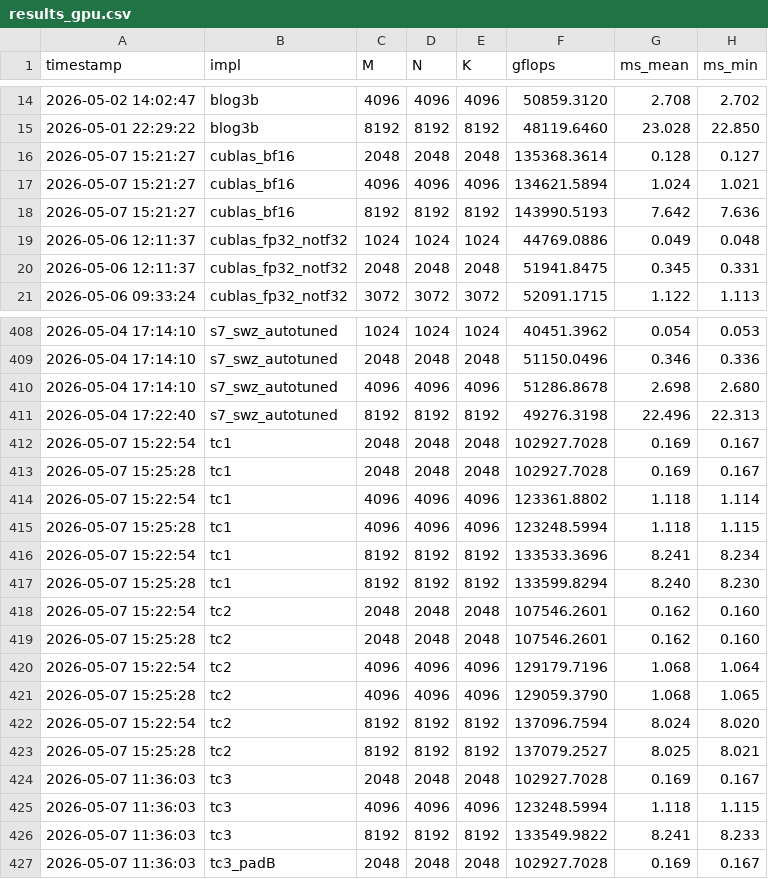
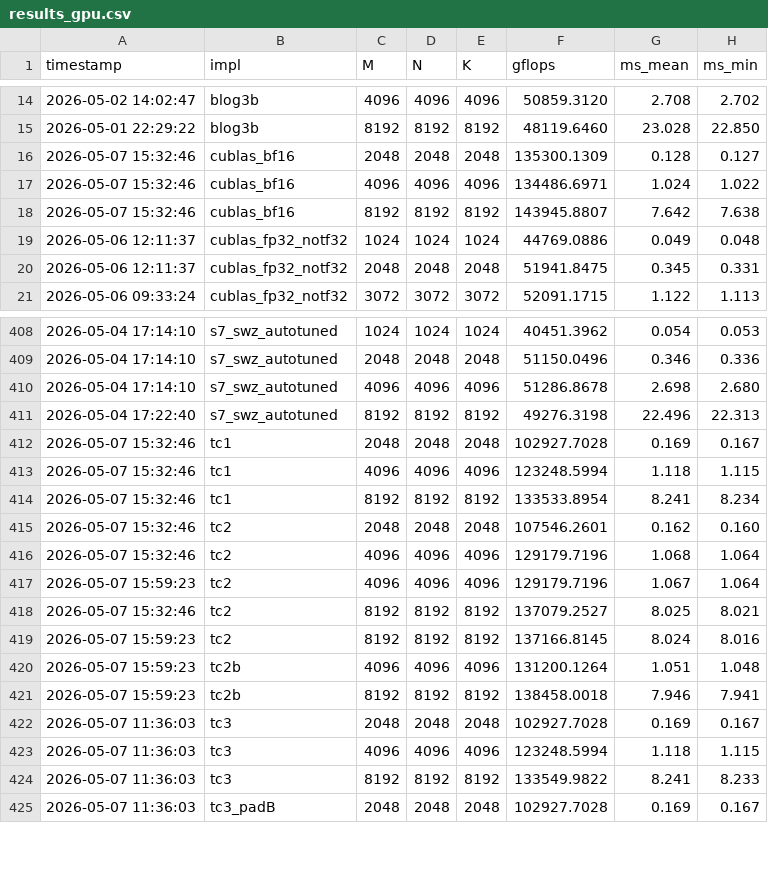
Before and after one commit to tongzhou80/mymatmul, a CSV file: benchmarks/results_gpu.csv, drawn as a sheet; only a part is shown, gaps mark what is left out.

```diff
--- a/benchmarks/results_gpu.csv
+++ b/benchmarks/results_gpu.csv
@@ -15,5 +15,5 @@ timestamp,impl,M,N,K,gflops,ms_mean,ms_min
 2026-05-01 22:29:22,blog3b,8192,8192,8192,48119.6460,23.028,22.850
-2026-05-07 15:21:27,cublas_bf16,2048,2048,2048,135368.3614,0.128,0.127
-2026-05-07 15:21:27,cublas_bf16,4096,4096,4096,134621.5894,1.024,1.021
-2026-05-07 15:21:27,cublas_bf16,8192,8192,8192,143990.5193,7.642,7.636
+2026-05-07 15:32:46,cublas_bf16,2048,2048,2048,135300.1309,0.128,0.127
+2026-05-07 15:32:46,cublas_bf16,4096,4096,4096,134486.6971,1.024,1.022
+2026-05-07 15:32:46,cublas_bf16,8192,8192,8192,143945.8807,7.642,7.638
 2026-05-06 12:11:37,cublas_fp32_notf32,1024,1024,1024,44769.0886,0.049,0.048
@@ -411,14 +411,12 @@ timestamp,impl,M,N,K,gflops,ms_mean,ms_min
 2026-05-04 17:22:40,s7_swz_autotuned,8192,8192,8192,49276.3198,22.496,22.313
-2026-05-07 15:22:54,tc1,2048,2048,2048,102927.7028,0.169,0.167
-2026-05-07 15:25:28,tc1,2048,2048,2048,102927.7028,0.169,0.167
-2026-05-07 15:22:54,tc1,4096,4096,4096,123361.8802,1.118,1.114
-2026-05-07 15:25:28,tc1,4096,4096,4096,123248.5994,1.118,1.115
-2026-05-07 15:22:54,tc1,8192,8192,8192,133533.3696,8.241,8.234
-2026-05-07 15:25:28,tc1,8192,8192,8192,133599.8294,8.240,8.230
-2026-05-07 15:22:54,tc2,2048,2048,2048,107546.2601,0.162,0.160
-2026-05-07 15:25:28,tc2,2048,2048,2048,107546.2601,0.162,0.160
-2026-05-07 15:22:54,tc2,4096,4096,4096,129179.7196,1.068,1.064
-2026-05-07 15:25:28,tc2,4096,4096,4096,129059.3790,1.068,1.065
-2026-05-07 15:22:54,tc2,8192,8192,8192,137096.7594,8.024,8.020
-2026-05-07 15:25:28,tc2,8192,8192,8192,137079.2527,8.025,8.021
+2026-05-07 15:32:46,tc1,2048,2048,2048,102927.7028,0.169,0.167
+2026-05-07 15:32:46,tc1,4096,4096,4096,123248.5994,1.118,1.115
+2026-05-07 15:32:46,tc1,8192,8192,8192,133533.8954,8.241,8.234
+2026-05-07 15:32:46,tc2,2048,2048,2048,107546.2601,0.162,0.160
+2026-05-07 15:32:46,tc2,4096,4096,4096,129179.7196,1.068,1.064
+2026-05-07 15:59:23,tc2,4096,4096,4096,129179.7196,1.067,1.064
+2026-05-07 15:32:46,tc2,8192,8192,8192,137079.2527,8.025,8.021
+2026-05-07 15:59:23,tc2,8192,8192,8192,137166.8145,8.024,8.016
+2026-05-07 15:59:23,tc2b,4096,4096,4096,131200.1264,1.051,1.048
+2026-05-07 15:59:23,tc2b,8192,8192,8192,138458.0018,7.946,7.941
 2026-05-07 11:36:03,tc3,2048,2048,2048,102927.7028,0.169,0.167
```
Also changed, not shown: 2 other files.
